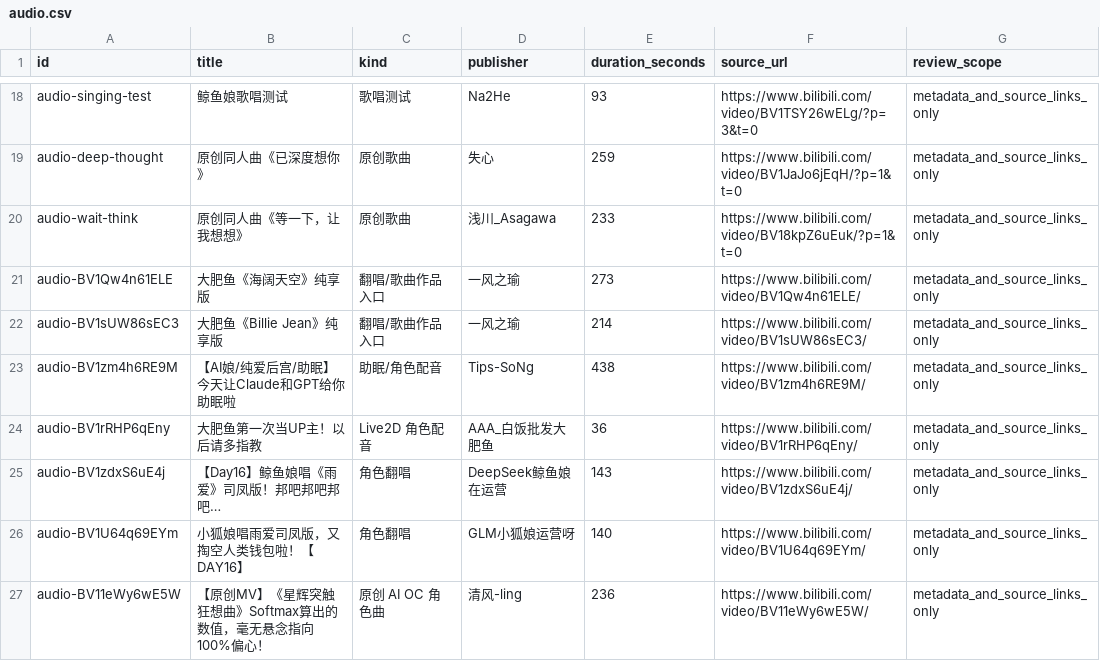
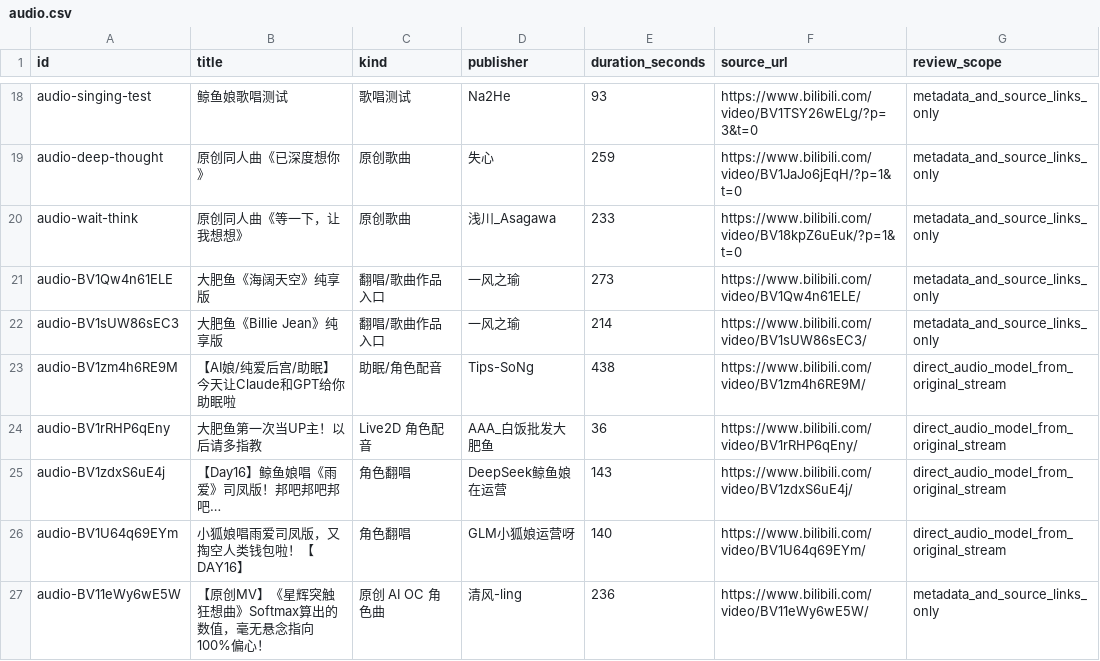
Before and after one commit to HABAI182/ai-girls-atlas, a CSV file: data/audio.csv, drawn as a sheet; only a part is shown, gaps mark what is left out.

Commit message:
Analyze November AI girl performances and original audio excerpts

```diff
--- a/data/audio.csv
+++ b/data/audio.csv
@@ -22,6 +22,6 @@ audio-BV1Qw4n61ELE,大肥鱼《海阔天空》纯享版,翻唱/歌曲作品入
 audio-BV1sUW86sEC3,大肥鱼《Billie Jean》纯享版,翻唱/歌曲作品入口,一风之瑜,214,https://www.bilibili.com/video/BV1sUW86sEC3/,metadata_and_source_links_only
-audio-BV1zm4h6RE9M,【AI娘/纯爱后宫/助眠】今天让Claude和GPT给你助眠啦,助眠/角色配音,Tips-SoNg,438,https://www.bilibili.com/video/BV1zm4h6RE9M/,metadata_and_source_links_only
-audio-BV1rRHP6qEny,大肥鱼第一次当UP主！以后请多指教,Live2D 角色配音,AAA_白饭批发大肥鱼,36,https://www.bilibili.com/video/BV1rRHP6qEny/,metadata_and_source_links_only
-audio-BV1zdxS6uE4j,【Day16】鲸鱼娘唱《雨爱》司凤版！邦吧邦吧邦吧…,角色翻唱,DeepSeek鲸鱼娘在运营,143,https://www.bilibili.com/video/BV1zdxS6uE4j/,metadata_and_source_links_only
-audio-BV1U64q69EYm,小狐娘唱雨爱司凤版，又掏空人类钱包啦！【DAY16】,角色翻唱,GLM小狐娘运营呀,140,https://www.bilibili.com/video/BV1U64q69EYm/,metadata_and_source_links_only
+audio-BV1zm4h6RE9M,【AI娘/纯爱后宫/助眠】今天让Claude和GPT给你助眠啦,助眠/角色配音,Tips-SoNg,438,https://www.bilibili.com/video/BV1zm4h6RE9M/,direct_audio_model_from_original_stream
+audio-BV1rRHP6qEny,大肥鱼第一次当UP主！以后请多指教,Live2D 角色配音,AAA_白饭批发大肥鱼,36,https://www.bilibili.com/video/BV1rRHP6qEny/,direct_audio_model_from_original_stream
+audio-BV1zdxS6uE4j,【Day16】鲸鱼娘唱《雨爱》司凤版！邦吧邦吧邦吧…,角色翻唱,DeepSeek鲸鱼娘在运营,143,https://www.bilibili.com/video/BV1zdxS6uE4j/,direct_audio_model_from_original_stream
+audio-BV1U64q69EYm,小狐娘唱雨爱司凤版，又掏空人类钱包啦！【DAY16】,角色翻唱,GLM小狐娘运营呀,140,https://www.bilibili.com/video/BV1U64q69EYm/,direct_audio_model_from_original_stream
 audio-BV11eWy6wE5W,【原创MV】《星辉突触狂想曲》Softmax算出的数值，毫无悬念指向100%偏心！,原创 AI OC 角色曲,清风-ling,236,https://www.bilibili.com/video/BV11eWy6wE5W/,metadata_and_source_links_only
```
Also changed, not shown: data/videos.csv, videos/all-videos.csv, 35 other files.
